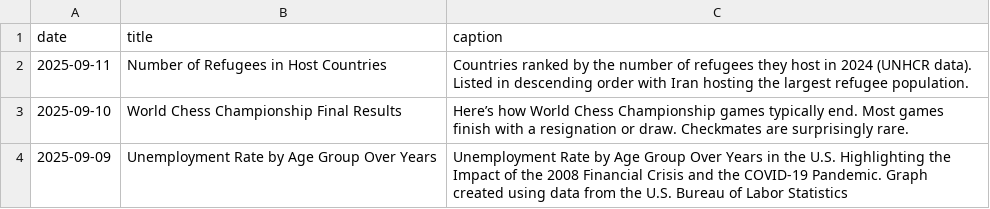
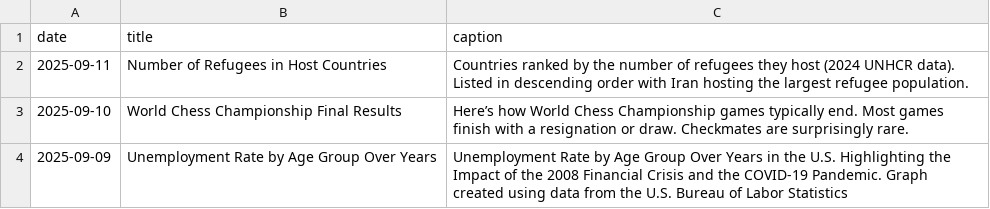
Before and after one commit to contactdailydata-spec/dailydata, a CSV file: dailydata.csv, drawn as a sheet.

Commit message:
small text change

```diff
--- a/dailydata.csv
+++ b/dailydata.csv
@@ -1,3 +1,3 @@
 date,title,caption
-2025-09-11,Number of Refugees in Host Countries,Countries ranked by the number of refugees they host in 2024 (UNHCR data). Listed in descending order with Iran hosting the largest refugee population.
+2025-09-11,Number of Refugees in Host Countries,Countries ranked by the number of refugees they host (2024 UNHCR data). Listed in descending order with Iran hosting the largest refugee population.
 2025-09-10,World Chess Championship Final Results,Here’s how World Chess Championship games typically end. Most games finish with a resignation or draw. Checkmates are surprisingly rare.
```
